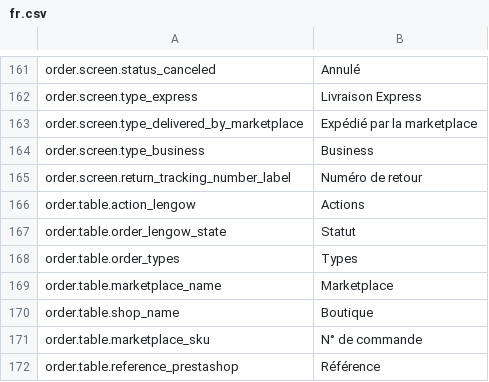
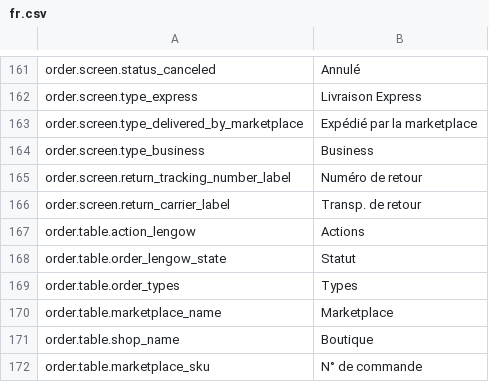
Before and after one commit to lengow/plugin-prestashop, a CSV file: translations/fr.csv, drawn as a sheet; only a part is shown, gaps mark what is left out; the shorter side is filled out with more unchanged rows; the diff names each change by its address in the sheet, - before the commit and + after, or states it on an @@ line.

Commit message:
ECP-46:[WIP] return tracking number and return carrier

```diff
--- a/translations/fr.csv
+++ b/translations/fr.csv
+row 166: order.screen.return_carrier_label | Transp. de retour
```
Also changed, not shown: 11 other files.
